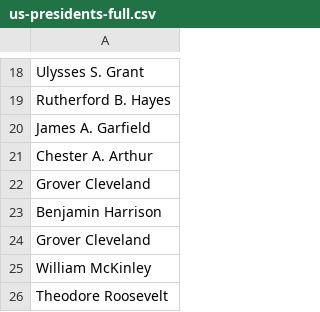
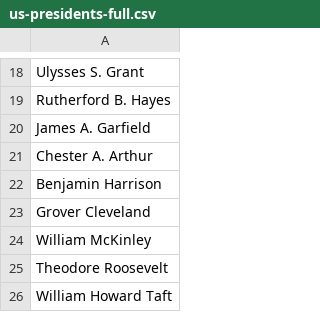
Before and after one commit to mdrobulis/Naming, a CSV file: culture/presidents/us-presidents-full.csv, drawn as a sheet; only a part is shown, gaps mark what is left out; the shorter side is filled out with more unchanged rows.

```diff
--- a/culture/presidents/us-presidents-full.csv
+++ b/culture/presidents/us-presidents-full.csv
@@ -21,3 +21,2 @@ James A. Garfield
 Chester A. Arthur
-Grover Cleveland
 Benjamin Harrison
```
Also changed, not shown: culture/presidents/us-presidents-surnames.csv, culture/starcraft/planet-names.csv, 10 other files.
